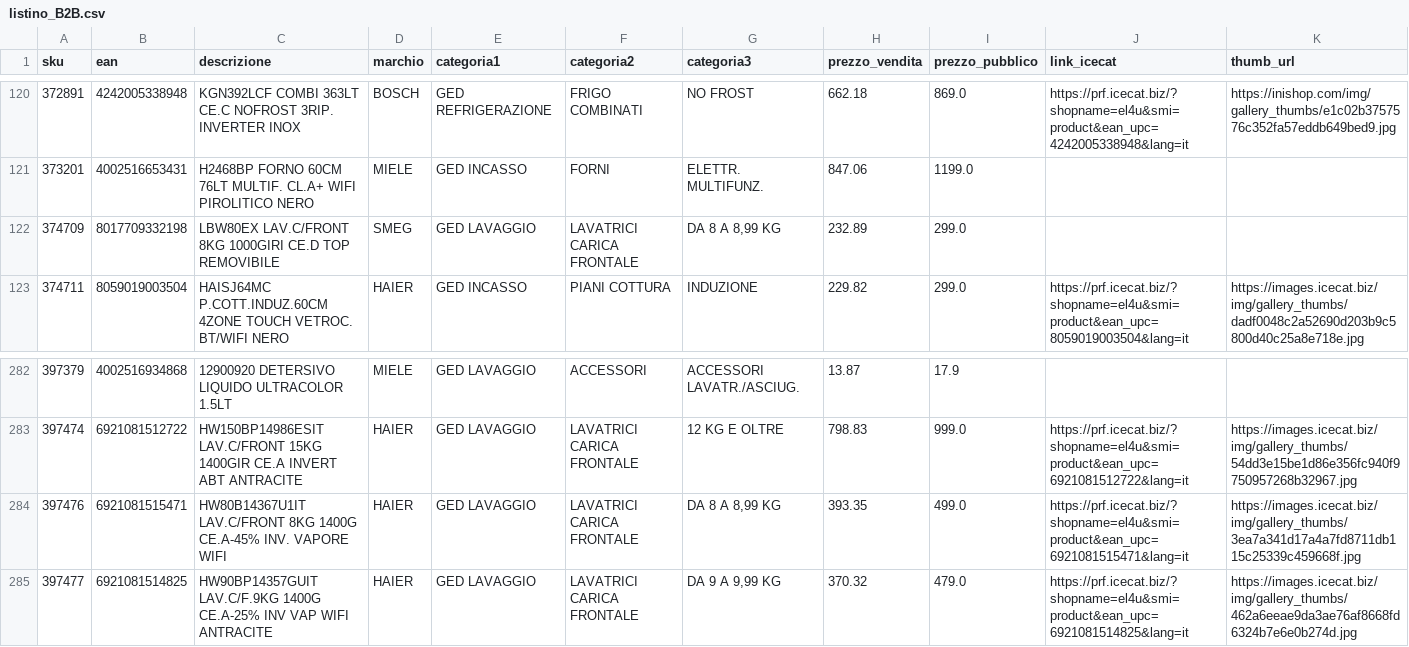
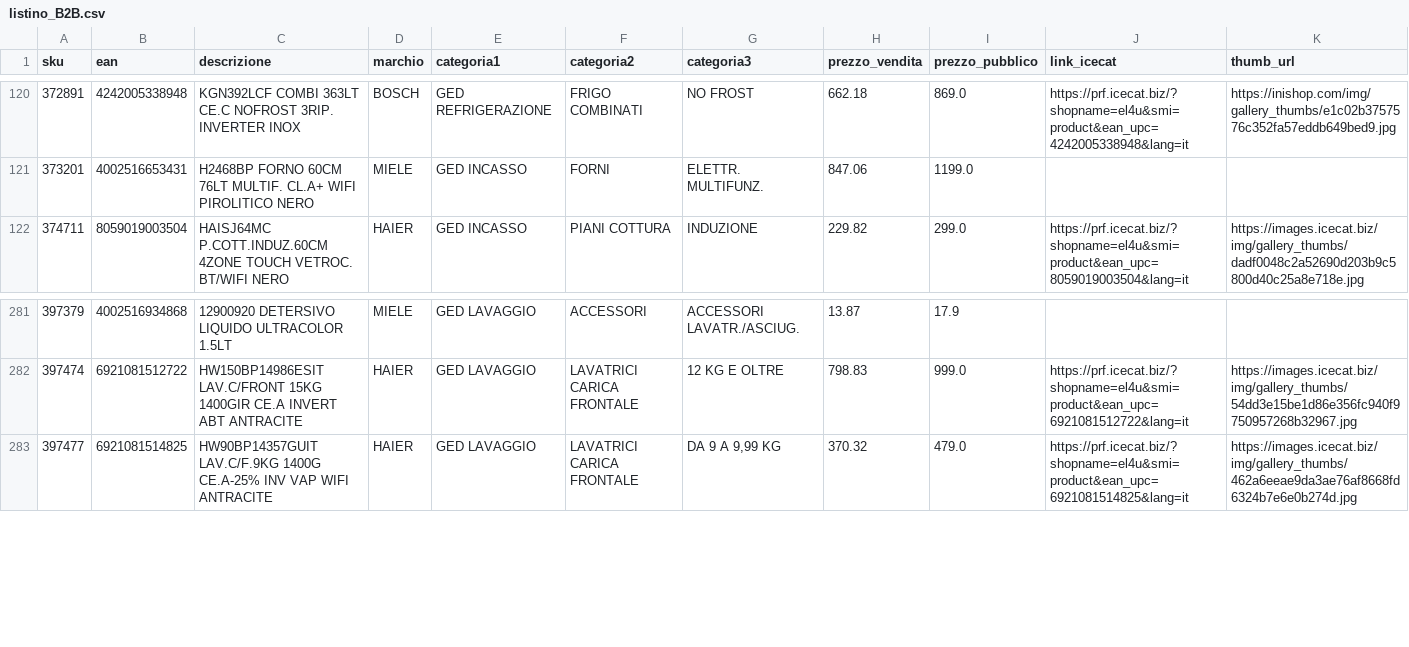
Before and after one commit to el4u-b2b/listino-b2b, a CSV file: listino_B2B.csv, drawn as a sheet; only a part is shown, gaps mark what is left out; rows hold the shown columns only; the diff names each change by its address in the sheet, - before the commit and + after, or states it on an @@ line.

```diff
--- a/listino_B2B.csv
+++ b/listino_B2B.csv
-row 122: 374709 | 8017709332198 | LBW80EX LAV.C/FRONT 8KG 1000GIRI CE.D TOP REMOVIBILE | SMEG | GED LAVAGGIO | LAVATRICI CARICA FRONTALE | DA 8 A 8,99 KG | 232.89 | 299.0
-row 284: 397476 | 6921081515471 | HW80B14367U1IT LAV.C/FRONT 8KG 1400G CE.A-45% INV. VAPORE WIFI | HAIER | GED LAVAGGIO | LAVATRICI CARICA FRONTALE | DA 8 A 8,99 KG | 393.35 | 499.0 | https://prf.icecat.biz/?shopname=el4u&smi=product&ean_upc=6921081515471&lang=it | https://images.icecat.biz/img/gallery_thumbs/3ea7a341d17a4a7fd8711db115c25339c459668f.jpg
```
Also changed, not shown: 1 other file.
